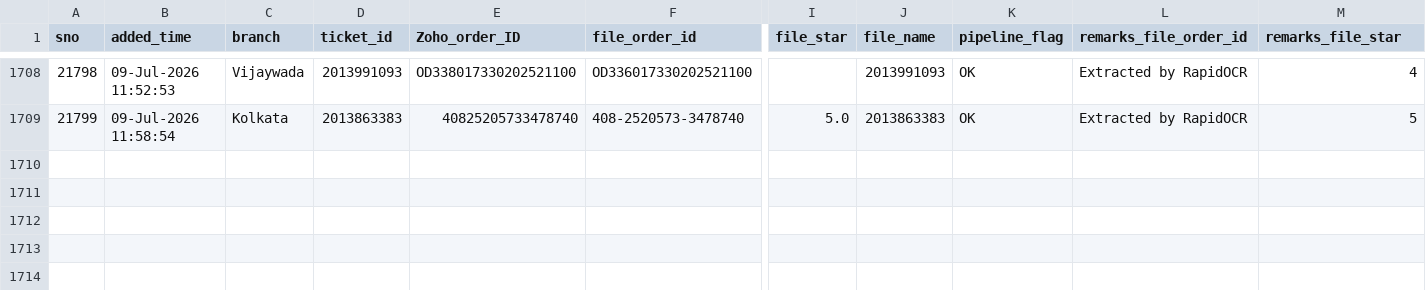
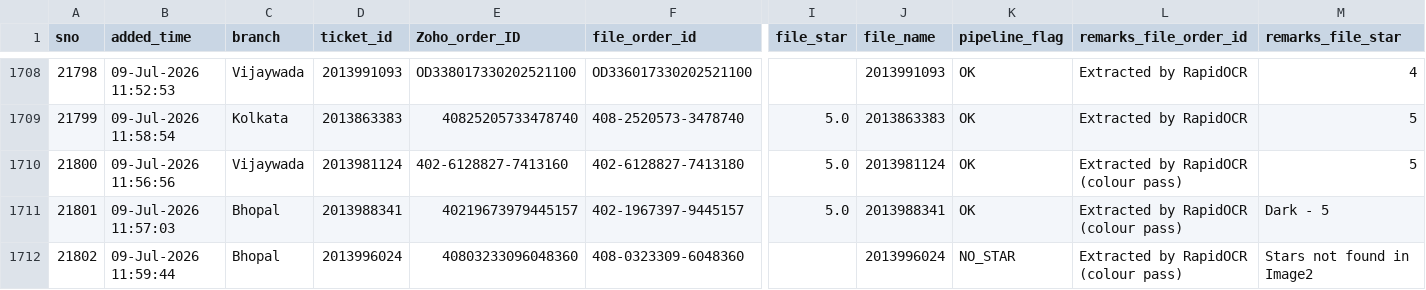
Before and after one commit to BobCantBuild/zoho-image-pipeline, a CSV file: data/zoho_latest.csv, drawn as a sheet; only a part is shown, gaps mark what is left out; rows hold the shown columns only; the diff names each change by its address in the sheet, - before the commit and + after, or states it on an @@ line.

Commit message:
auto: update dashboard data — 1711 records [2026-07-09 12:39]

```diff
--- a/data/zoho_latest.csv
+++ b/data/zoho_latest.csv
+row 1710: 21800 | 09-Jul-2026 11:56:56 | Vijaywada | 2013981124 | 402-6128827-7413160 | 402-6128827-7413180 | 5.0 | 2013981124 | OK | Extracted by RapidOCR (colour pass) | 5
+row 1711: 21801 | 09-Jul-2026 11:57:03 | Bhopal | 2013988341 | 40219673979445157 | 402-1967397-9445157 | 5.0 | 2013988341 | OK | Extracted by RapidOCR (colour pass) | Dark - 5
+row 1712: 21802 | 09-Jul-2026 11:59:44 | Bhopal | 2013996024 | 40803233096048360 | 408-0323309-6048360 |  | 2013996024 | NO_STAR | Extracted by RapidOCR (colour pass) | Stars not found in Image2
```
